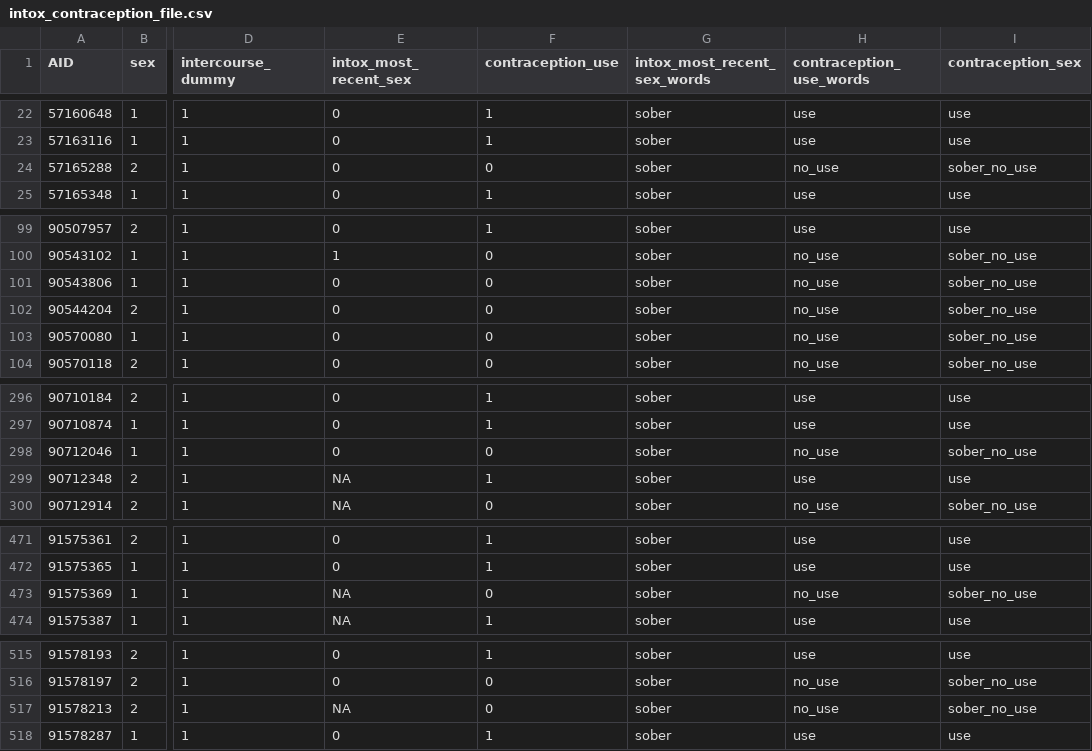
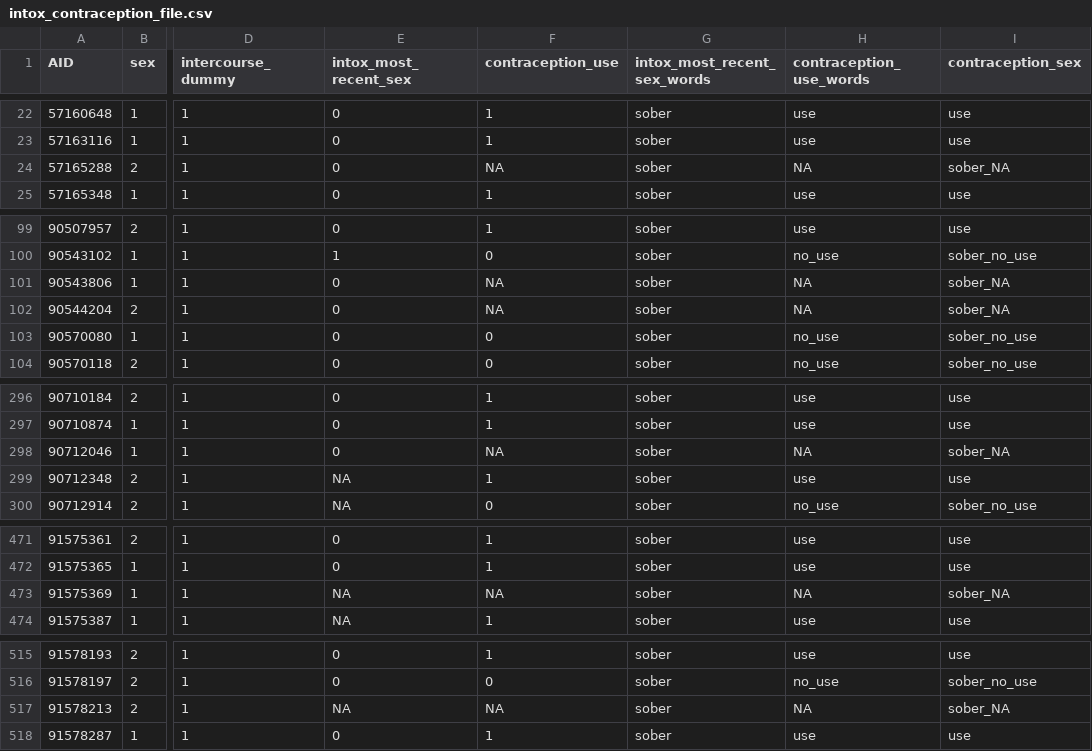
Before and after one commit to aashen12/215b-final-project, a CSV file: code/processed-data/intox_contraception_file.csv, drawn as a sheet; only a part is shown, gaps mark what is left out; the diff covers the shown part only; the diff names each change by its address in the sheet, - before the commit and + after, or states it on an @@ line.

```diff
--- a/code/processed-data/intox_contraception_file.csv
+++ b/code/processed-data/intox_contraception_file.csv
-F24 (contraception_use): 0
+F24 (contraception_use): NA
-H24 (contraception_use_words): no_use
+H24 (contraception_use_words): NA
-I24 (contraception_sex): sober_no_use
+I24 (contraception_sex): sober_NA
-F101:F102 (contraception_use): 0
+F101:F102 (contraception_use): NA
-H101:H102 (contraception_use_words): no_use
+H101:H102 (contraception_use_words): NA
-I101:I102 (contraception_sex): sober_no_use
+I101:I102 (contraception_sex): sober_NA
-F298 (contraception_use): 0
+F298 (contraception_use): NA
-H298 (contraception_use_words): no_use
+H298 (contraception_use_words): NA
-I298 (contraception_sex): sober_no_use
+I298 (contraception_sex): sober_NA
-F473 (contraception_use): 0
+F473 (contraception_use): NA
-H473 (contraception_use_words): no_use
+H473 (contraception_use_words): NA
-I473 (contraception_sex): sober_no_use
+I473 (contraception_sex): sober_NA
-F517 (contraception_use): 0
+F517 (contraception_use): NA
-H517 (contraception_use_words): no_use
+H517 (contraception_use_words): NA
-I517 (contraception_sex): sober_no_use
+I517 (contraception_sex): sober_NA
```
Also changed, not shown: 78 edited cells elsewhere in this file, code/processed-data/intox_sex_file.csv, 8 other files.
